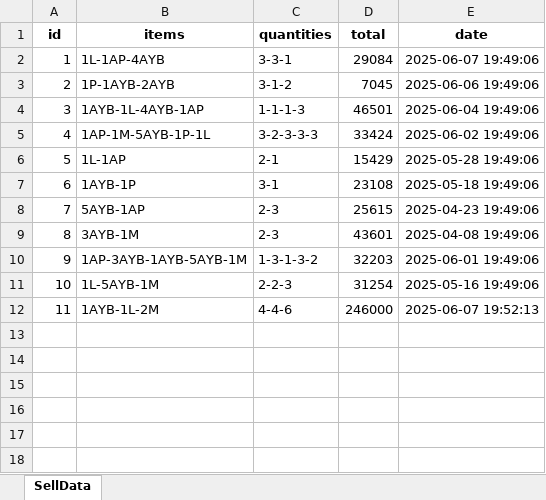
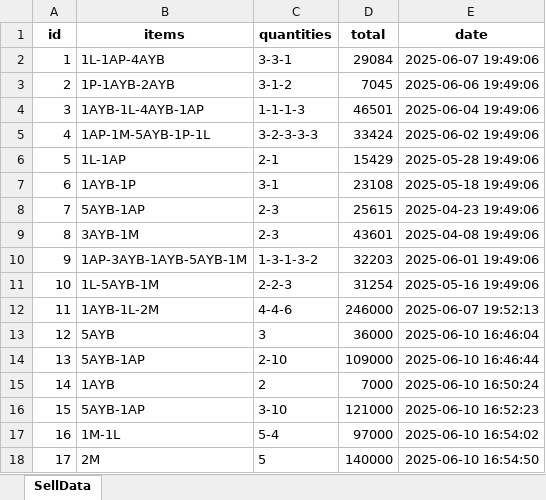
Before and after one commit to ChrisVelasco0312/mi-tiendita-soft, an Excel workbook: src/business/data/sell_data.xlsx, sheet SellData, drawn as a sheet; values as stored, in another font and other column widths than the file's, no borders; the diff names each change by its address in the sheet, - before the commit and + after, or states it on an @@ line.

Commit message:
feat: implement stock update functionality in CreateSellView during sales process; enhance README with additional documentation structure and formatting improvements

```diff
--- a/src/business/data/sell_data.xlsx (sheet SellData)
+++ b/src/business/data/sell_data.xlsx (sheet SellData)
+row 13: 12 | 5AYB | 3 | 36000 | 2025-06-10 16:46:04
+row 14: 13 | 5AYB-1AP | 2-10 | 109000 | 2025-06-10 16:46:44
+row 15: 14 | 1AYB | 2 | 7000 | 2025-06-10 16:50:24
+row 16: 15 | 5AYB-1AP | 3-10 | 121000 | 2025-06-10 16:52:23
+row 17: 16 | 1M-1L | 5-4 | 97000 | 2025-06-10 16:54:02
+row 18: 17 | 2M | 5 | 140000 | 2025-06-10 16:54:50
```
Also changed, not shown: src/business/data/product_stock_data.xlsx, 4 other files.
